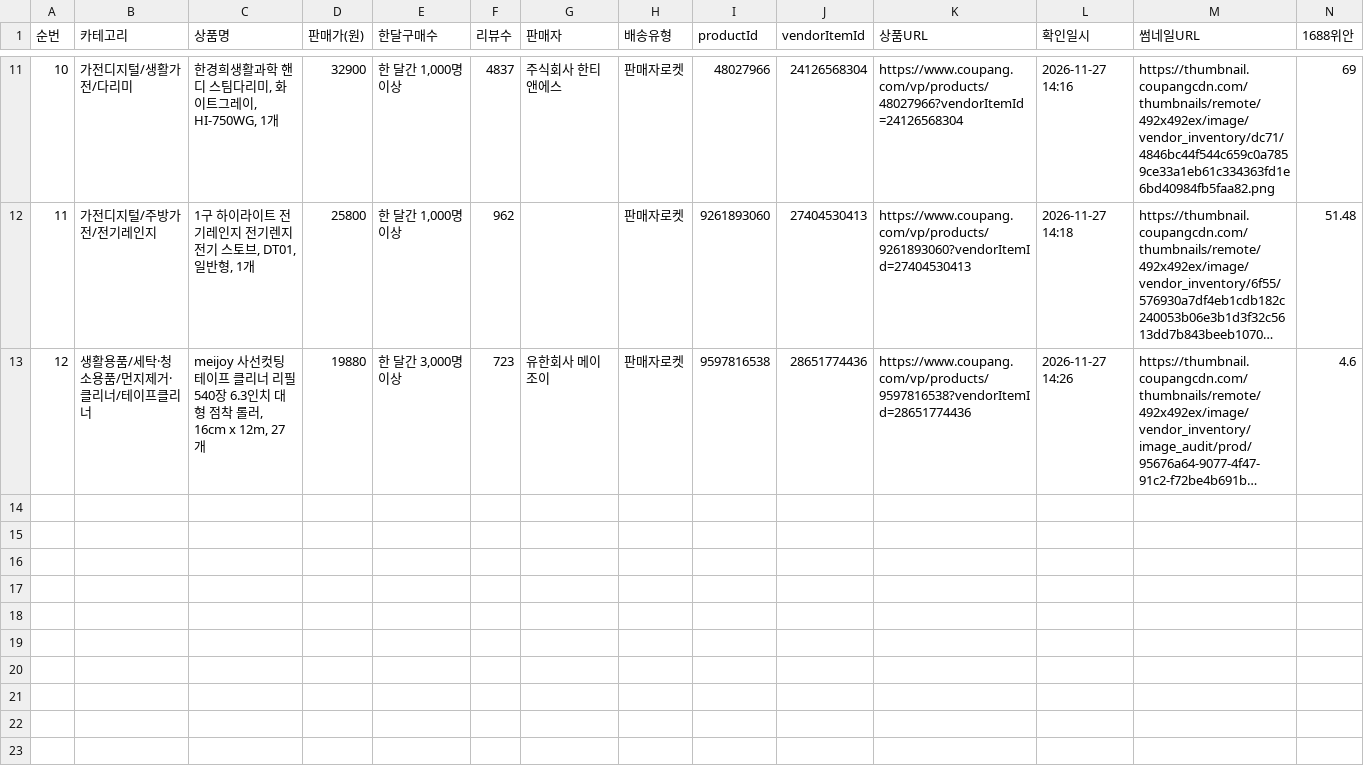
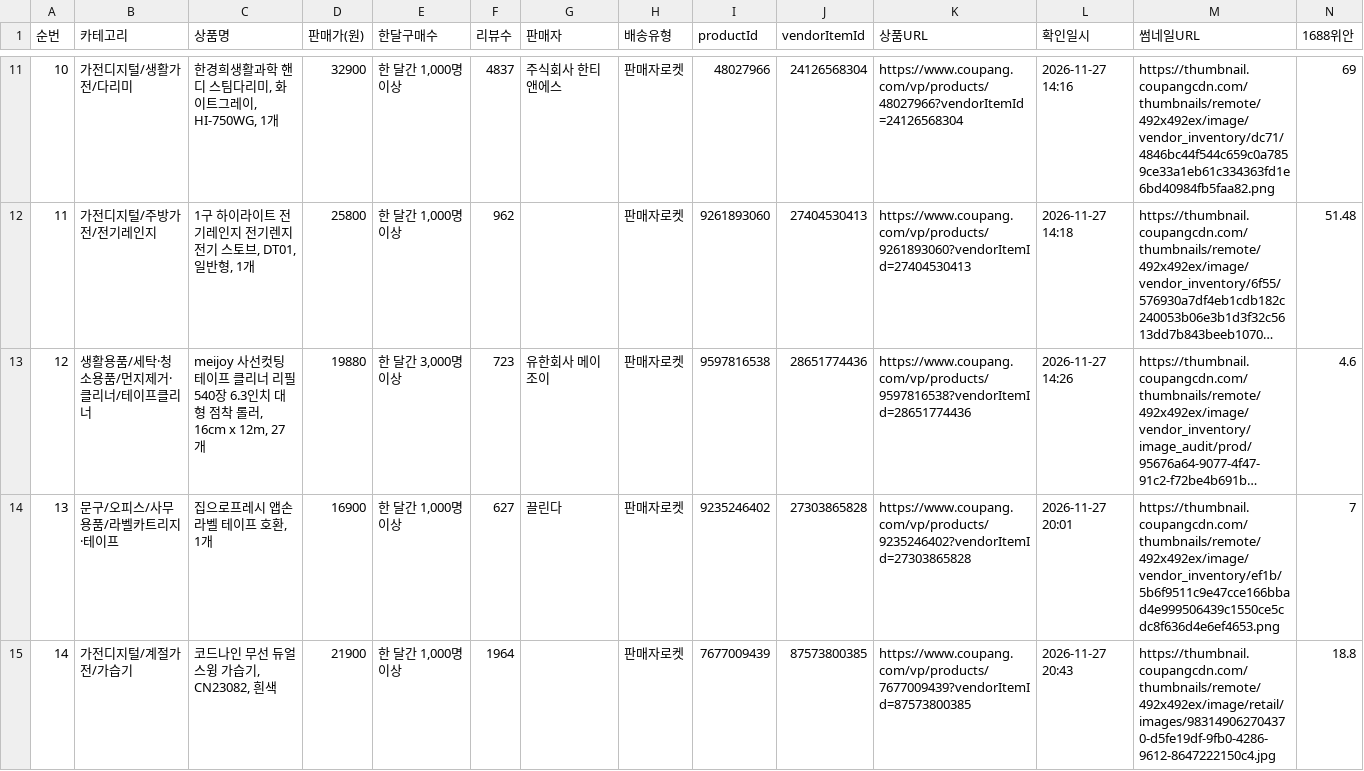
Before and after one commit to jooyong00700-art/jy, a CSV file: coupang-sourcing-2026-11-27.csv, drawn as a sheet; only a part is shown, gaps mark what is left out; long unchanged cells end in …; rows hold the shown columns only; the diff names each change by its address in the sheet, - before the commit and + after, or states it on an @@ line.

Commit message:
쿠팡 소싱 2026-11-27 19:15: 2건 확정(집으로프레시 앱손 라벨테이프 호환, 코드나인 무선 듀얼 스윙 가습기) — 전체 263행 (목록 차단 지속·크롤러 504 다발)

```diff
--- a/coupang-sourcing-2026-11-27.csv
+++ b/coupang-sourcing-2026-11-27.csv
+row 14: 13 | 문구/오피스/사무용품/라벨카트리지·테이프 | 집으로프레시 앱손 라벨 테이프 호환, 1개 | 16900 | 한 달간 1,000명 이상 | 627 | 끌린다 | 판매자로켓 | 9235246402 | 27303865828 | https://www.coupang.com/vp/products/9235246402?vendorItemId=27303865828 | 2026-11-27 20:01 | https://thumbnail.coupangcdn.com/thumbnails/remote/492x492ex/image/vendor_inventory/ef1b/5b6f9511c9e47cce166bbad4e999506439c1550ce5cdc8f636d4e6ef4653.png | 7
+row 15: 14 | 가전디지털/계절가전/가습기 | 코드나인 무선 듀얼 스윙 가습기, CN23082, 흰색 | 21900 | 한 달간 1,000명 이상 | 1964 |  | 판매자로켓 | 7677009439 | 87573800385 | https://www.coupang.com/vp/products/7677009439?vendorItemId=87573800385 | 2026-11-27 20:43 | https://thumbnail.coupangcdn.com/thumbnails/remote/492x492ex/image/retail/images/983149062704370-d5fe19df-9fb0-4286-9612-8647222150c4.jpg | 18.8
```
Also changed, not shown: coupang-sourcing-all.csv, 2 other files.
